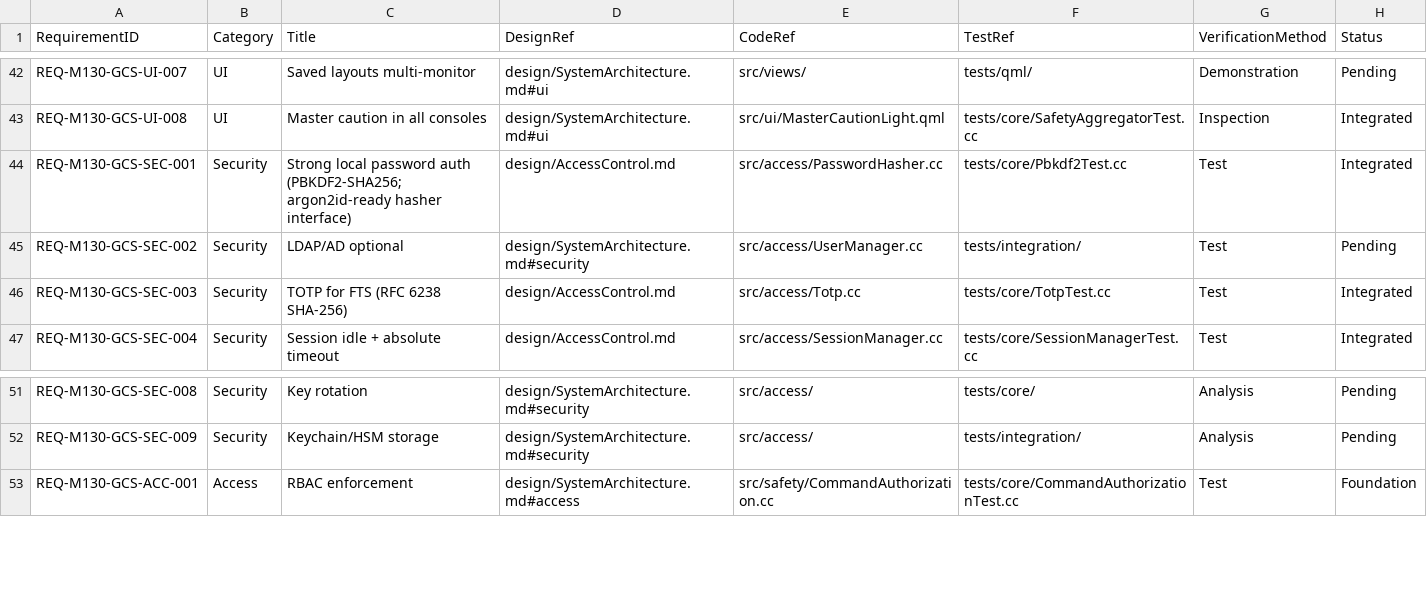
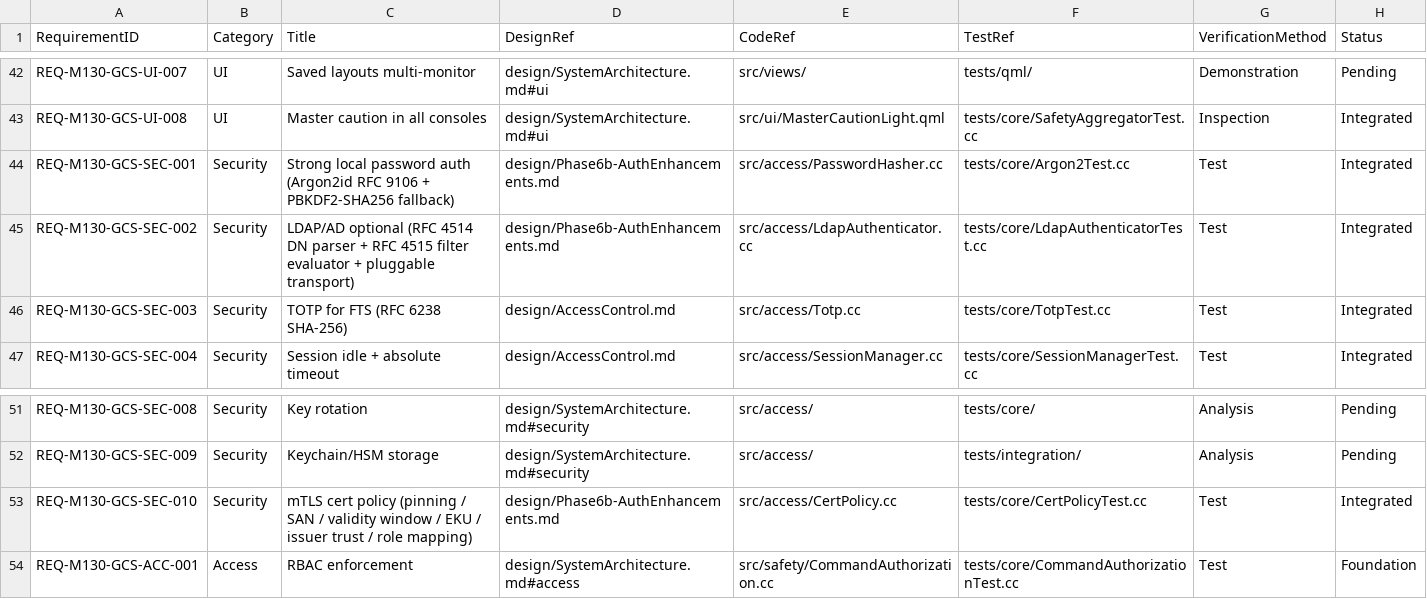
Before and after one commit to shebah2040-max/_m13, a CSV file: qgc/custom/docs/requirements/traceability.csv, drawn as a sheet; only a part is shown, gaps mark what is left out.

```diff
--- a/qgc/custom/docs/requirements/traceability.csv
+++ b/qgc/custom/docs/requirements/traceability.csv
@@ -43,4 +43,4 @@ REQ-M130-GCS-UI-007,UI,Saved layouts multi-monitor,design/SystemArchitecture.md#
 REQ-M130-GCS-UI-008,UI,Master caution in all consoles,design/SystemArchitecture.md#ui,src/ui/MasterCautionLight.qml,tests/core/SafetyAggregatorTest.cc,Inspection,Integrated
-REQ-M130-GCS-SEC-001,Security,Strong local password auth (PBKDF2-SHA256; argon2id-ready hasher interface),design/AccessControl.md,src/access/PasswordHasher.cc,tests/core/Pbkdf2Test.cc,Test,Integrated
-REQ-M130-GCS-SEC-002,Security,LDAP/AD optional,design/SystemArchitecture.md#security,src/access/UserManager.cc,tests/integration/,Test,Pending
+REQ-M130-GCS-SEC-001,Security,Strong local password auth (Argon2id RFC 9106 + PBKDF2-SHA256 fallback),design/Phase6b-AuthEnhancements.md,src/access/PasswordHasher.cc,tests/core/Argon2Test.cc,Test,Integrated
+REQ-M130-GCS-SEC-002,Security,LDAP/AD optional (RFC 4514 DN parser + RFC 4515 filter evaluator + pluggable transport),design/Phase6b-AuthEnhancements.md,src/access/LdapAuthenticator.cc,tests/core/LdapAuthenticatorTest.cc,Test,Integrated
 REQ-M130-GCS-SEC-003,Security,TOTP for FTS (RFC 6238 SHA-256),design/AccessControl.md,src/access/Totp.cc,tests/core/TotpTest.cc,Test,Integrated
@@ -52,2 +52,3 @@ REQ-M130-GCS-SEC-008,Security,Key rotation,design/SystemArchitecture.md#security
 REQ-M130-GCS-SEC-009,Security,Keychain/HSM storage,design/SystemArchitecture.md#security,src/access/,tests/integration/,Analysis,Pending
+REQ-M130-GCS-SEC-010,Security,mTLS cert policy (pinning / SAN / validity window / EKU / issuer trust / role mapping),design/Phase6b-AuthEnhancements.md,src/access/CertPolicy.cc,tests/core/CertPolicyTest.cc,Test,Integrated
 REQ-M130-GCS-ACC-001,Access,RBAC enforcement,design/SystemArchitecture.md#access,src/safety/CommandAuthorization.cc,tests/core/CommandAuthorizationTest.cc,Test,Foundation
```
Also changed, not shown: 28 other files.
